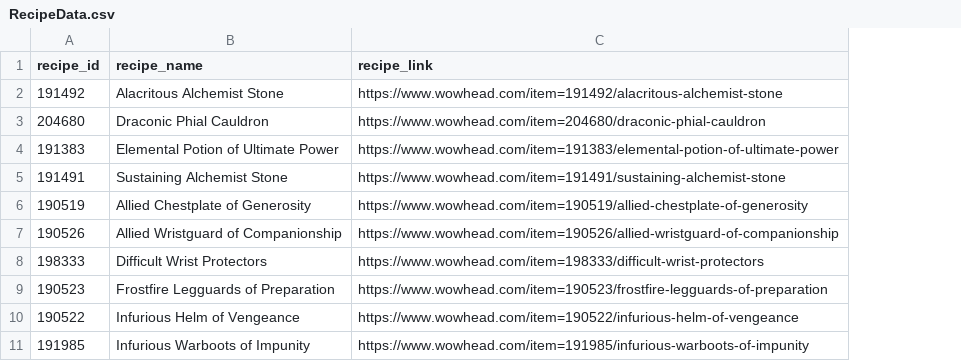
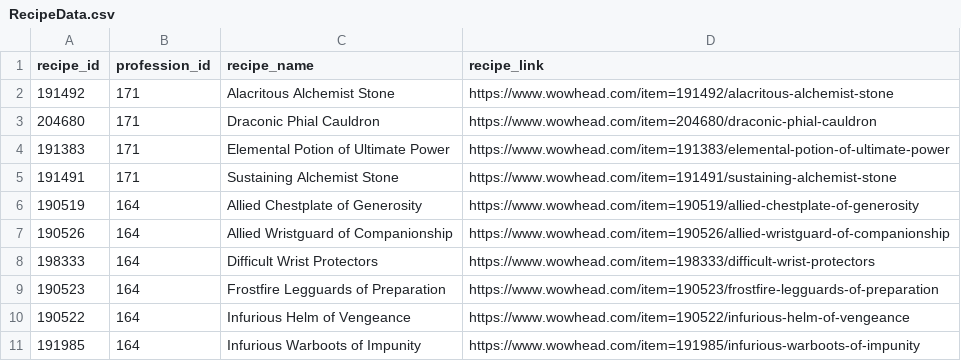
Before and after one commit to Zeerti/WoW-Recipe-Archivist, a CSV file: data/RecipeData.csv, drawn as a sheet; only a part is shown; the diff names each change by its address in the sheet, - before the commit and + after, or states it on an @@ line.

Commit message:
Update to RecipeData.csv & recipes.native.ts
Added a new column for profession_id to RecipeData.csv

Reordered the columns in recipes.native.ts

```diff
--- a/data/RecipeData.csv
+++ b/data/RecipeData.csv
+column B (profession_id), rows 2-11: 171 | 171 | 171 | 171 | 164 | 164 | 164 | 164 | 164 | 164
```
Also changed, not shown: 2 other files.
